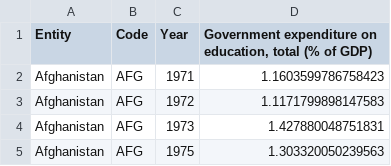
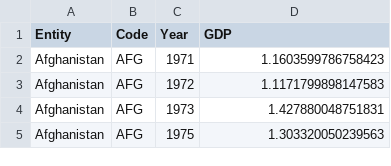
Before and after one commit to ShareenaSyed/CSVDataFile, a CSV file: total-government-expenditure-on-education-gdp (1).csv, drawn as a sheet; only a part is shown.

Commit message:
Update total-government-expenditure-on-education-gdp (1).csv

```diff
--- a/total-government-expenditure-on-education-gdp (1).csv
+++ b/total-government-expenditure-on-education-gdp (1).csv
@@ -1,2 +1,2 @@
-Entity,Code,Year,"Government expenditure on education, total (% of GDP)"
+Entity,Code,Year,GDP
 Afghanistan,AFG,1971,1.1603599786758423
```
